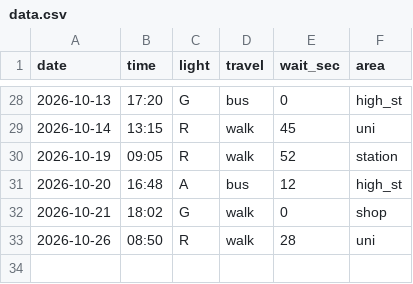
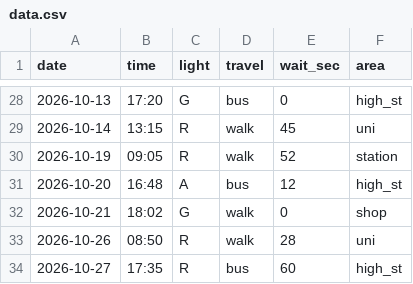
Before and after one commit to H4ssans/dear-data, a CSV file: data.csv, drawn as a sheet; only a part is shown, gaps mark what is left out; the diff names each change by its address in the sheet, - before the commit and + after, or states it on an @@ line.

Commit message:
tuesday

```diff
--- a/data.csv
+++ b/data.csv
+row 34: 2026-10-27 | 17:35 | R | bus | 60 | high_st
```
